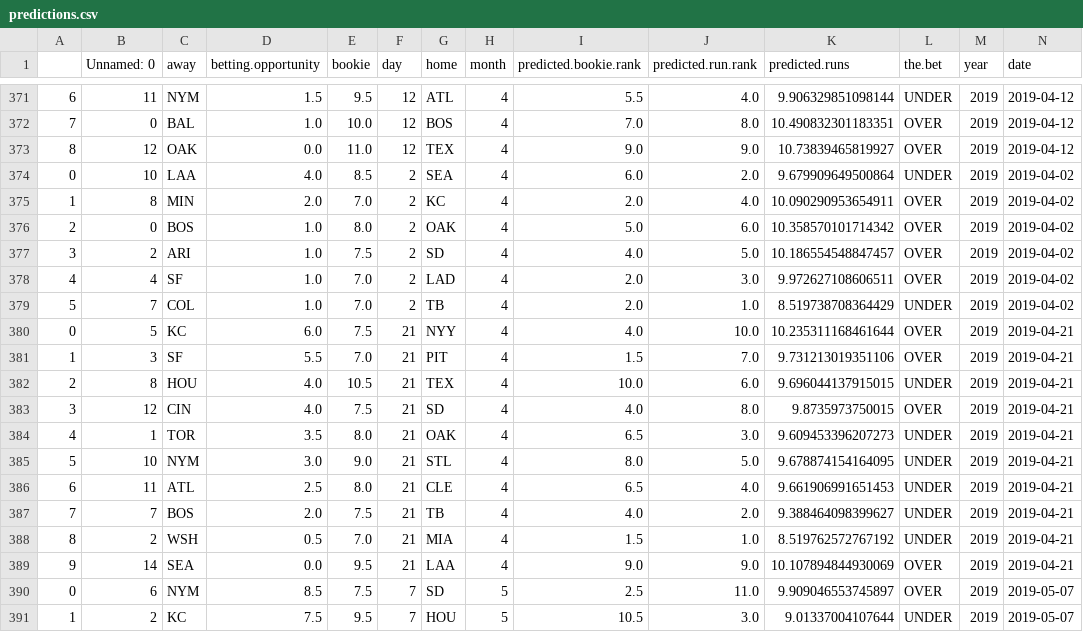
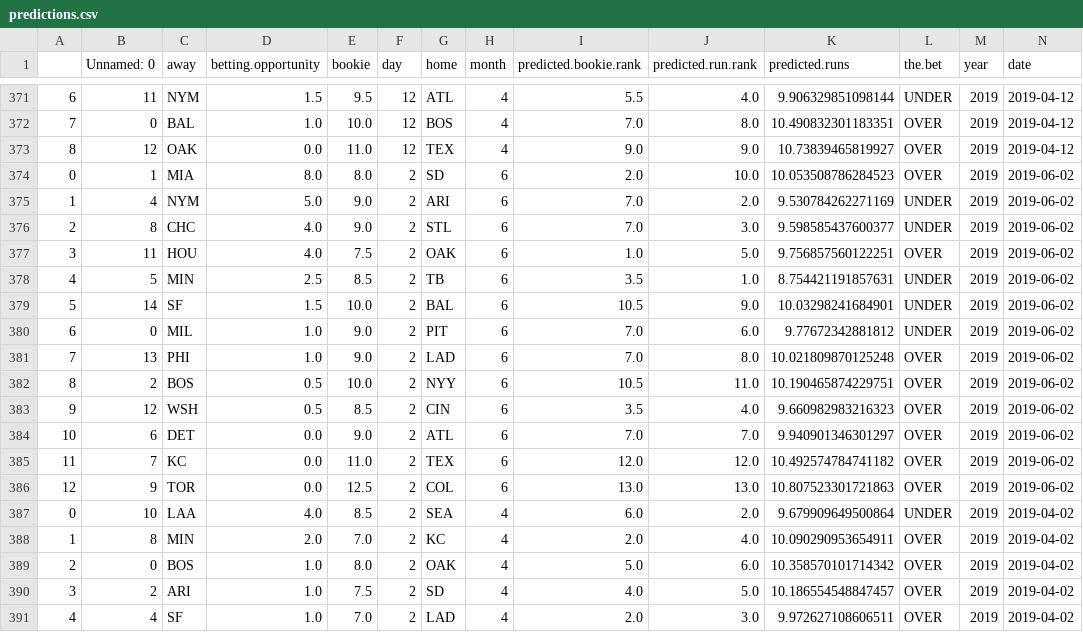
Before and after one commit to kupresanin99/Project423, a CSV file: data/predictions.csv, drawn as a sheet; only a part is shown, gaps mark what is left out; the shorter side is filled out with more unchanged rows; the diff names each change by its address in the sheet, - before the commit and + after, or states it on an @@ line.

```diff
--- a/data/predictions.csv
+++ b/data/predictions.csv
+row 374: 0 | 1 | MIA | 8.0 | 8.0 | 2 | SD | 6 | 2.0 | 10.0 | 10.053508786284523 | OVER | 2019 | 2019-06-02
+row 375: 1 | 4 | NYM | 5.0 | 9.0 | 2 | ARI | 6 | 7.0 | 2.0 | 9.530784262271169 | UNDER | 2019 | 2019-06-02
+row 376: 2 | 8 | CHC | 4.0 | 9.0 | 2 | STL | 6 | 7.0 | 3.0 | 9.598585437600377 | UNDER | 2019 | 2019-06-02
+row 377: 3 | 11 | HOU | 4.0 | 7.5 | 2 | OAK | 6 | 1.0 | 5.0 | 9.756857560122251 | OVER | 2019 | 2019-06-02
+row 378: 4 | 5 | MIN | 2.5 | 8.5 | 2 | TB | 6 | 3.5 | 1.0 | 8.754421191857631 | UNDER | 2019 | 2019-06-02
+row 379: 5 | 14 | SF | 1.5 | 10.0 | 2 | BAL | 6 | 10.5 | 9.0 | 10.03298241684901 | UNDER | 2019 | 2019-06-02
+row 380: 6 | 0 | MIL | 1.0 | 9.0 | 2 | PIT | 6 | 7.0 | 6.0 | 9.77672342881812 | UNDER | 2019 | 2019-06-02
+row 381: 7 | 13 | PHI | 1.0 | 9.0 | 2 | LAD | 6 | 7.0 | 8.0 | 10.021809870125248 | OVER | 2019 | 2019-06-02
+row 382: 8 | 2 | BOS | 0.5 | 10.0 | 2 | NYY | 6 | 10.5 | 11.0 | 10.190465874229751 | OVER | 2019 | 2019-06-02
+row 383: 9 | 12 | WSH | 0.5 | 8.5 | 2 | CIN | 6 | 3.5 | 4.0 | 9.660982983216323 | OVER | 2019 | 2019-06-02
+row 384: 10 | 6 | DET | 0.0 | 9.0 | 2 | ATL | 6 | 7.0 | 7.0 | 9.940901346301297 | OVER | 2019 | 2019-06-02
+row 385: 11 | 7 | KC | 0.0 | 11.0 | 2 | TEX | 6 | 12.0 | 12.0 | 10.492574784741182 | OVER | 2019 | 2019-06-02
+row 386: 12 | 9 | TOR | 0.0 | 12.5 | 2 | COL | 6 | 13.0 | 13.0 | 10.807523301721863 | OVER | 2019 | 2019-06-02
```
Also changed, not shown: data/results.csv, 2 other files.
